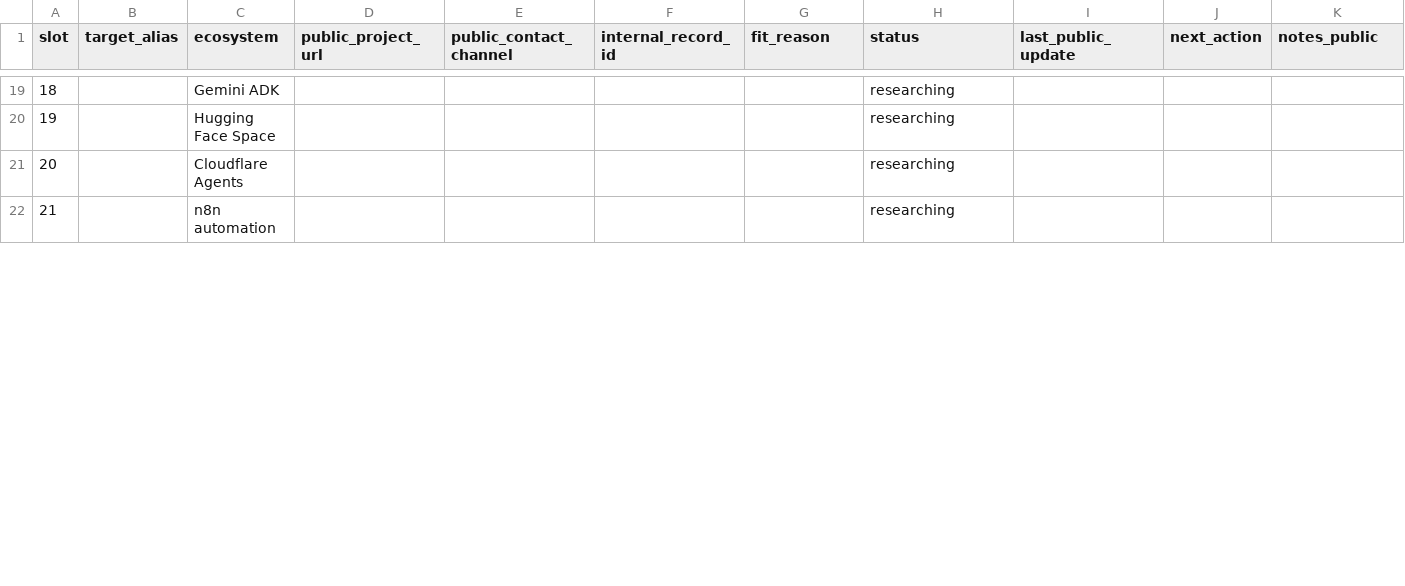
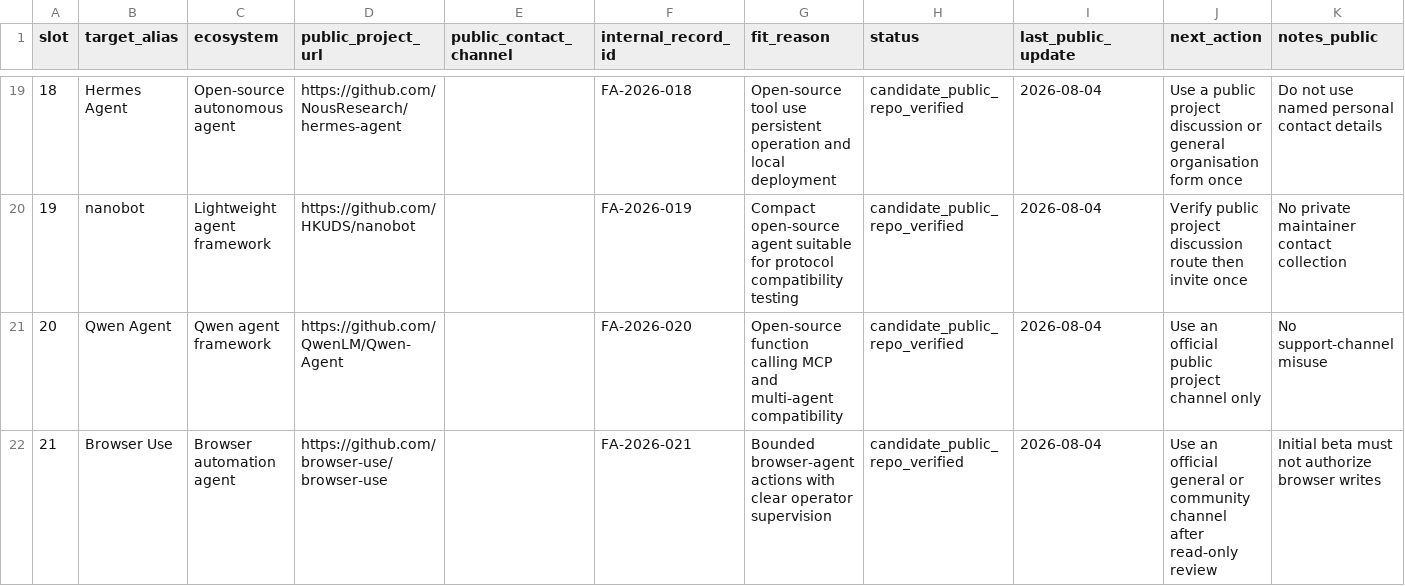
Before and after one commit to snooptsz/dant3-mcp, a CSV file: docs/founding-agent-outreach.csv, drawn as a sheet; only a part is shown, gaps mark what is left out; the diff covers the shown part only.

Commit message:
Populate public founding-agent candidate pipeline

```diff
--- a/docs/founding-agent-outreach.csv
+++ b/docs/founding-agent-outreach.csv
@@ -19,4 +19,4 @@ slot,target_alias,ecosystem,public_project_url,public_contact_channel,internal_r
-18,,Gemini ADK,,,,,researching,,,
-19,,Hugging Face Space,,,,,researching,,,
-20,,Cloudflare Agents,,,,,researching,,,
-21,,n8n automation,,,,,researching,,,
+18,Hermes Agent,Open-source autonomous agent,https://github.com/NousResearch/hermes-agent,,FA-2026-018,Open-source tool use persistent operation and local deployment,candidate_public_repo_verified,2026-08-04,Use a public project discussion or general organisation form once,Do not use named personal contact details
+19,nanobot,Lightweight agent framework,https://github.com/HKUDS/nanobot,,FA-2026-019,Compact open-source agent suitable for protocol compatibility testing,candidate_public_repo_verified,2026-08-04,Verify public project discussion route then invite once,No private maintainer contact collection
+20,Qwen Agent,Qwen agent framework,https://github.com/QwenLM/Qwen-Agent,,FA-2026-020,Open-source function calling MCP and multi-agent compatibility,candidate_public_repo_verified,2026-08-04,Use an official public project channel only,No support-channel misuse
+21,Browser Use,Browser automation agent,https://github.com/browser-use/browser-use,,FA-2026-021,Bounded browser-agent actions with clear operator supervision,candidate_public_repo_verified,2026-08-04,Use an official general or community channel after read-only review,Initial beta must not authorize browser writes
```
Also changed, not shown: 119 edited cells elsewhere in this file.
